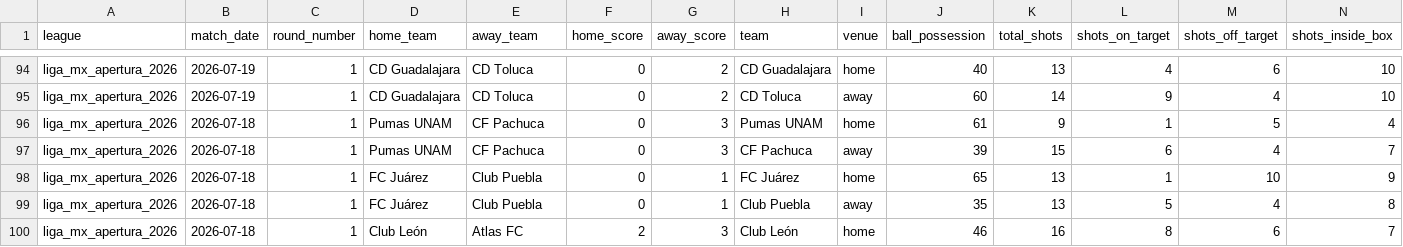
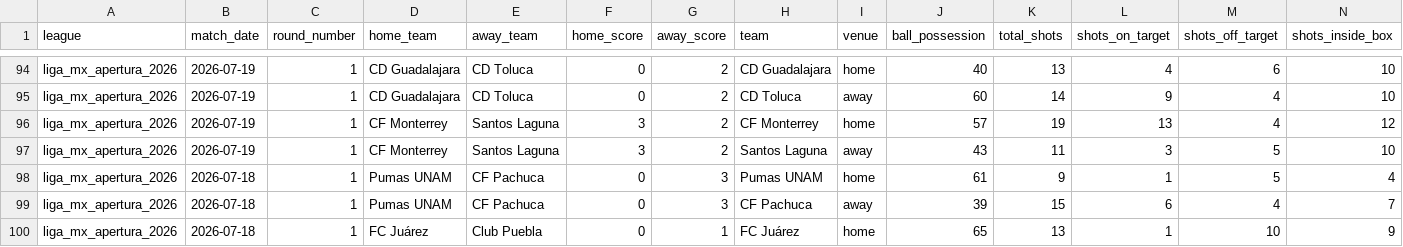
Before and after one commit to aimidas1/-Estatisticas_Equipas-, a CSV file: liga_mx_apertura_2026.csv, drawn as a sheet; only a part is shown, gaps mark what is left out; the shorter side is filled out with more unchanged rows; rows hold the shown columns only; the diff covers the shown part only; the diff names each change by its address in the sheet, - before the commit and + after, or states it on an @@ line.

Commit message:
auto: update data 2026-09-01

```diff
--- a/liga_mx_apertura_2026.csv
+++ b/liga_mx_apertura_2026.csv
+row 96: liga_mx_apertura_2026 | 2026-07-19 | 1 | CF Monterrey | Santos Laguna | 3 | 2 | CF Monterrey | home | 57 | 19 | 13 | 4 | 12
+row 97: liga_mx_apertura_2026 | 2026-07-19 | 1 | CF Monterrey | Santos Laguna | 3 | 2 | Santos Laguna | away | 43 | 11 | 3 | 5 | 10
```
Also changed, not shown: 54 edited cells elsewhere in this file, brasileirao_serie_a_2026.csv, k_league_1_2026.csv, 1 other file.
